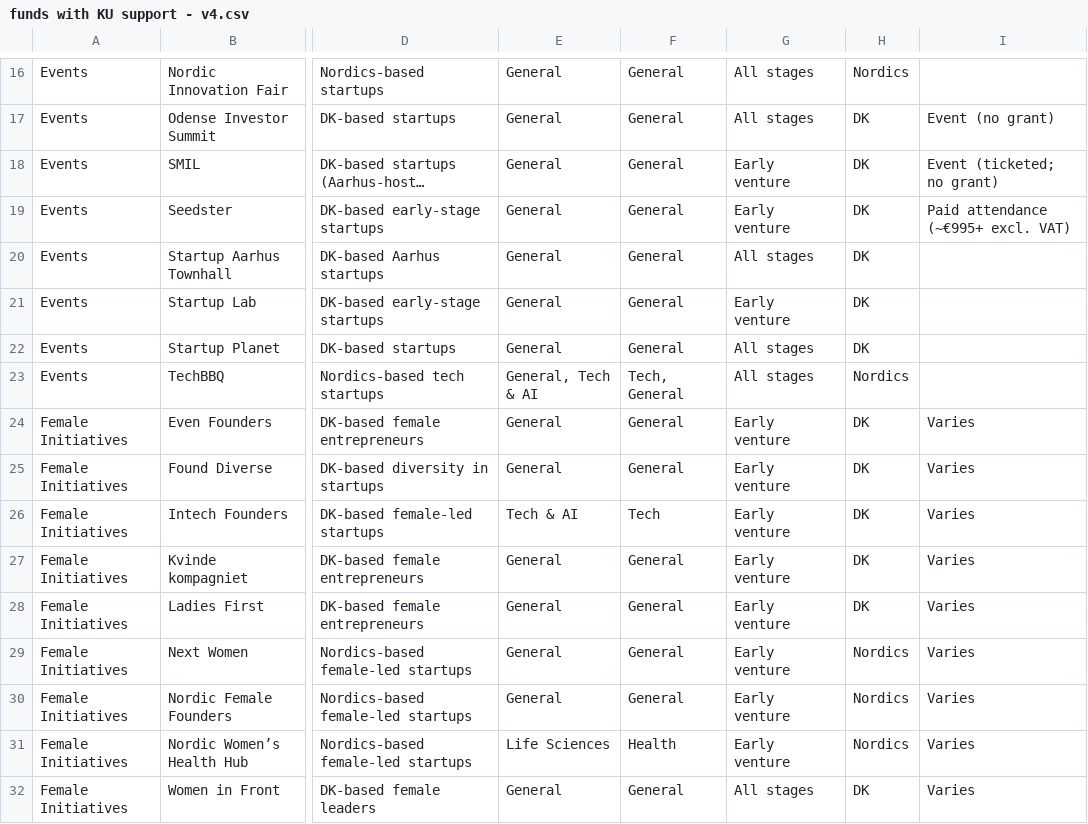
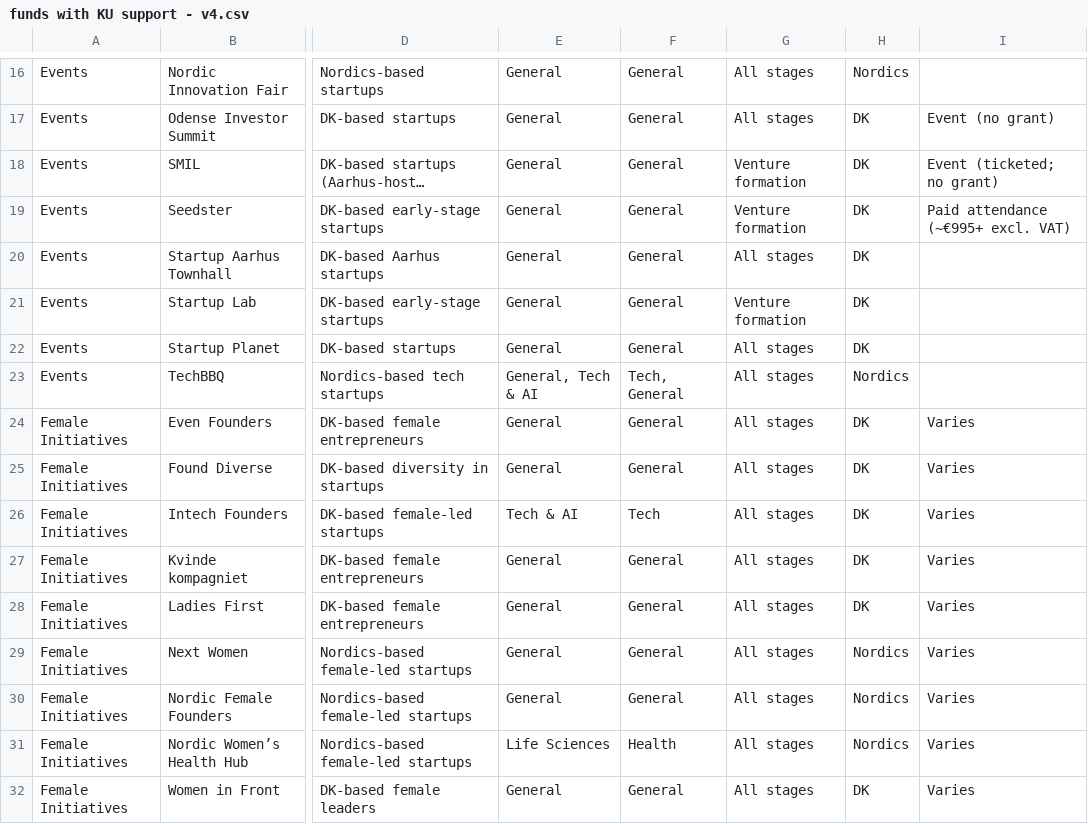
Before and after one commit to KU-lighthouse-funds/funds-data, a CSV file: funds with KU support - v4.csv, drawn as a sheet; only a part is shown, gaps mark what is left out; long unchanged cells end in …; the diff covers the shown part only; the diff names each change by its address in the sheet, - before the commit and + after, or states it on an @@ line.

```diff
--- a/funds with KU support - v4.csv
+++ b/funds with KU support - v4.csv
-G18:G19: Early venture
+G18:G19: Venture formation
-G21: Early venture
+G21: Venture formation
-G24:G31: Early venture
+G24:G31: All stages
```
Also changed, not shown: 73 edited cells elsewhere in this file, 1 other file.
